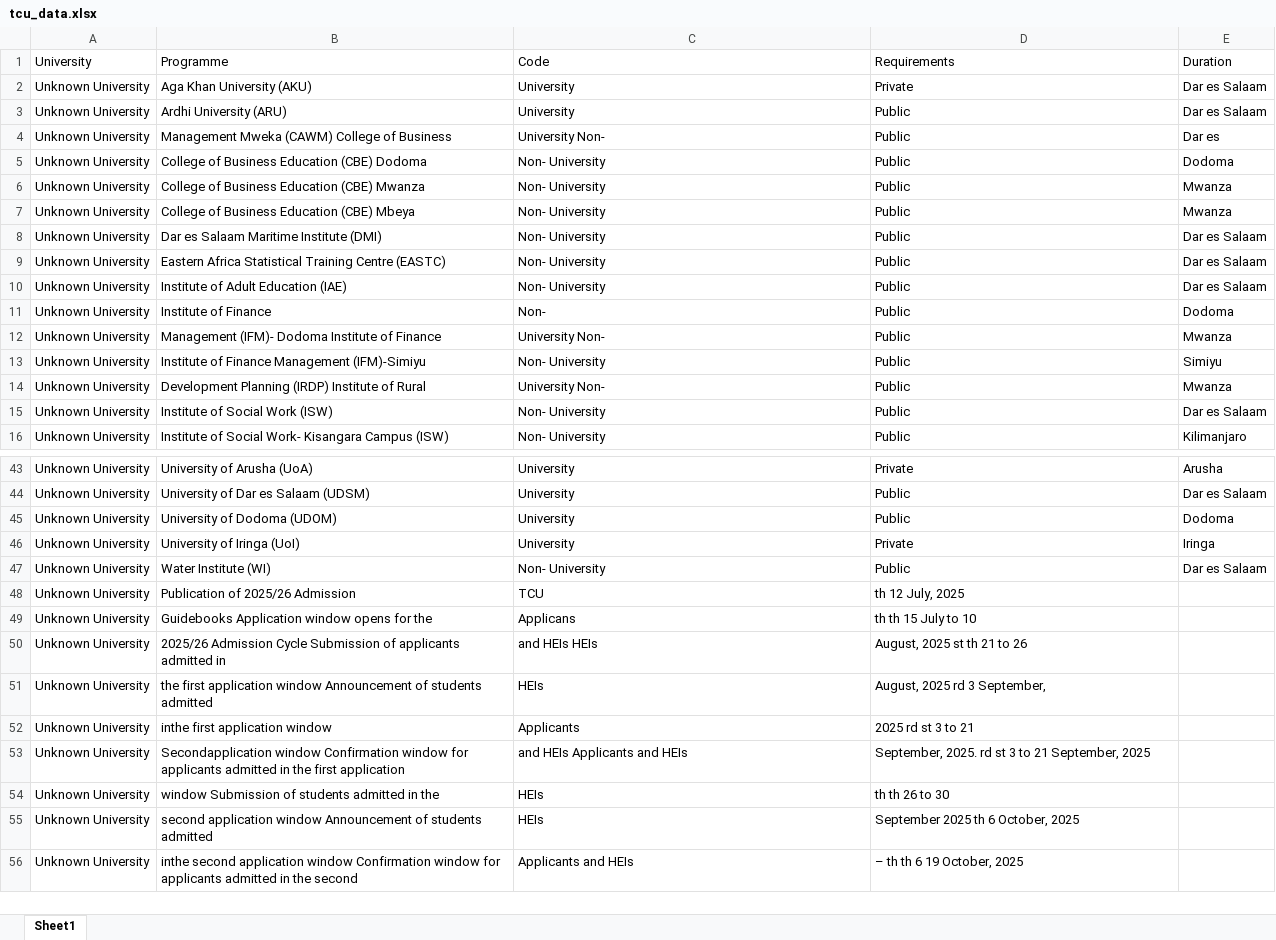
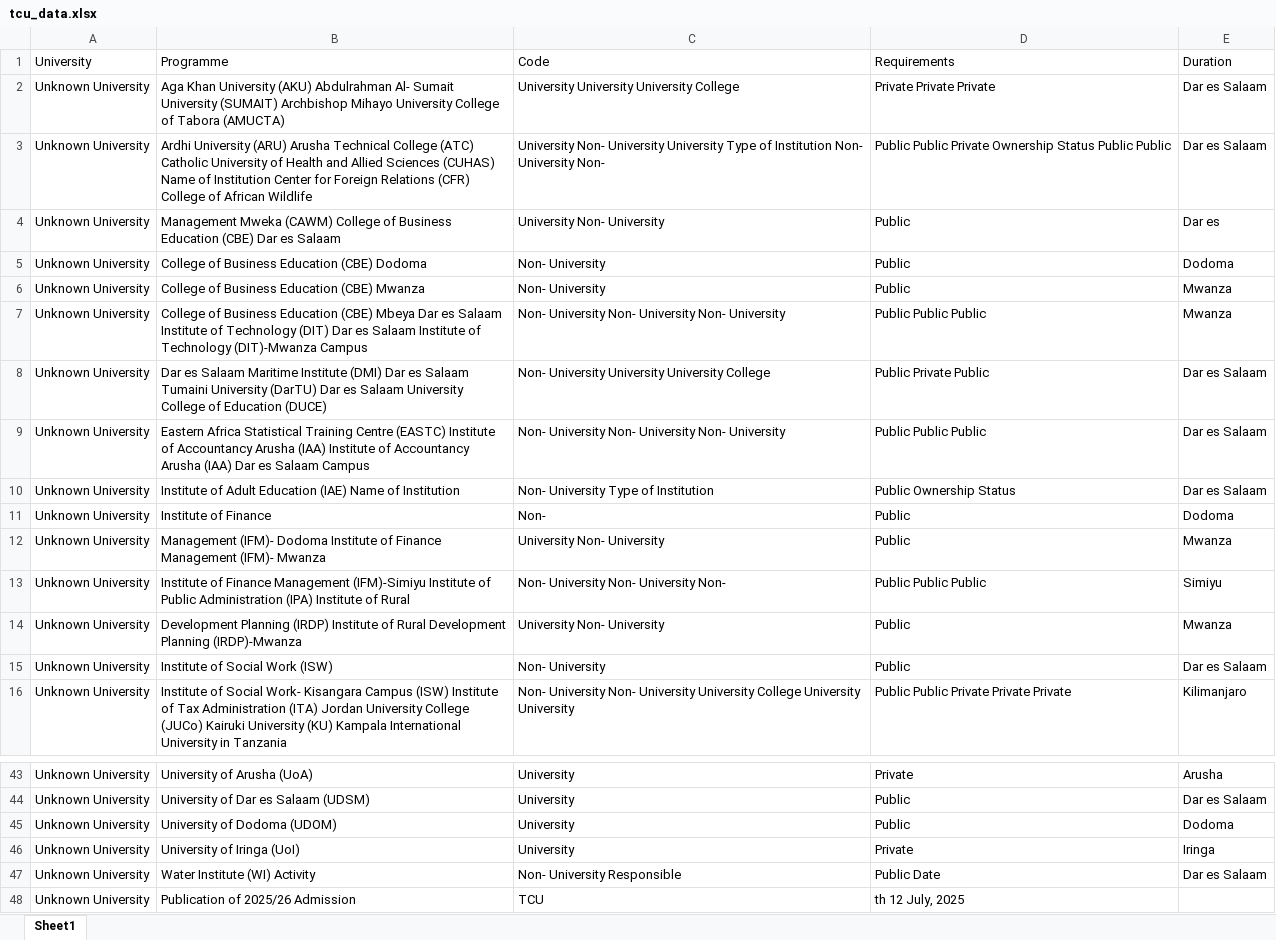
Before and after one commit to Nyisulya/vyuo, an Excel workbook: tcu/tcu_data.xlsx, sheet Sheet1, drawn as a sheet; only a part is shown, gaps mark what is left out; the shorter side is filled out with more unchanged rows; values as stored, in another font and other column widths than the file's, no borders; the diff covers the shown part only; the diff names each change by its address in the sheet, - before the commit and + after, or states it on an @@ line.

```diff
--- a/tcu/tcu_data.xlsx (sheet Sheet1)
+++ b/tcu/tcu_data.xlsx (sheet Sheet1)
-B2 (Programme): …University (AKU)
+B2 (Programme): …University (AKU) Abdulrahman Al- Sumait University (SUMAIT) Archbishop Mihayo University College of Tabora (AMUCTA)
-C2 (Code): University
+C2 (Code): University University University College
-D2 (Requirements): Private
+D2 (Requirements): Private Private Private
-B3 (Programme): …University (ARU)
+B3 (Programme): …University (ARU) Arusha Technical College (ATC) Catholic University of Health and Allied Sciences (CUHAS) Name of Institution Center for Foreign Relations (CFR) College of African Wildlife
-C3 (Code): University
+C3 (Code): University Non- University University Type of Institution Non- University Non-
-D3 (Requirements): Public
+D3 (Requirements): Public Public Private Ownership Status Public Public
-B4 (Programme): …of Business
+B4 (Programme): …of Business Education (CBE) Dar es Salaam
-C4 (Code): University Non-
+C4 (Code): University Non- University
-B7 (Programme): …(CBE) Mbeya
+B7 (Programme): …(CBE) Mbeya Dar es Salaam Institute of Technology (DIT) Dar es Salaam Institute of Technology (DIT)-Mwanza Campus
-C7 (Code): Non- University
+C7 (Code): Non- University Non- University Non- University
-D7 (Requirements): Public
+D7 (Requirements): Public Public Public
-B8 (Programme): …Institute (DMI)
+B8 (Programme): …Institute (DMI) Dar es Salaam Tumaini University (DarTU) Dar es Salaam University College of Education (DUCE)
-C8 (Code): Non- University
+C8 (Code): Non- University University University College
-D8 (Requirements): Public
+D8 (Requirements): Public Private Public
-B9 (Programme): …Centre (EASTC)
+B9 (Programme): …Centre (EASTC) Institute of Accountancy Arusha (IAA) Institute of Accountancy Arusha (IAA) Dar es Salaam Campus
-C9 (Code): Non- University
+C9 (Code): Non- University Non- University Non- University
-D9 (Requirements): Public
+D9 (Requirements): Public Public Public
-B10 (Programme): Institute of Adult Education (IAE)
+B10 (Programme): Institute of Adult Education (IAE) Name of Institution
-C10 (Code): Non- University
+C10 (Code): Non- University Type of Institution
-D10 (Requirements): Public
+D10 (Requirements): Public Ownership Status
-B12 (Programme): …of Finance
+B12 (Programme): …of Finance Management (IFM)- Mwanza
-C12 (Code): University Non-
+C12 (Code): University Non- University
-B13 (Programme): …Management (IFM)-Simiyu
+B13 (Programme): …Management (IFM)-Simiyu Institute of Public Administration (IPA) Institute of Rural
-C13 (Code): Non- University
+C13 (Code): Non- University Non- University Non-
-D13 (Requirements): Public
+D13 (Requirements): Public Public Public
-B14 (Programme): …of Rural
+B14 (Programme): …of Rural Development Planning (IRDP)-Mwanza
-C14 (Code): University Non-
+C14 (Code): University Non- University
-B16 (Programme): …Campus (ISW)
+B16 (Programme): …Campus (ISW) Institute of Tax Administration (ITA) Jordan University College (JUCo) Kairuki University (KU) Kampala International University in Tanzania
-C16 (Code): Non- University
+C16 (Code): Non- University Non- University University College University University
-D16 (Requirements): Public
+D16 (Requirements): Public Public Private Private Private
-B47 (Programme): Water Institute (WI)
+B47 (Programme): Water Institute (WI) Activity
-C47 (Code): Non- University
+C47 (Code): Non- University Responsible
-D47 (Requirements): Public
+D47 (Requirements): Public Date
```
Also changed, not shown: 412 edited cells elsewhere in this sheet, nacte/nacte_data.xlsx, 1 other file.
